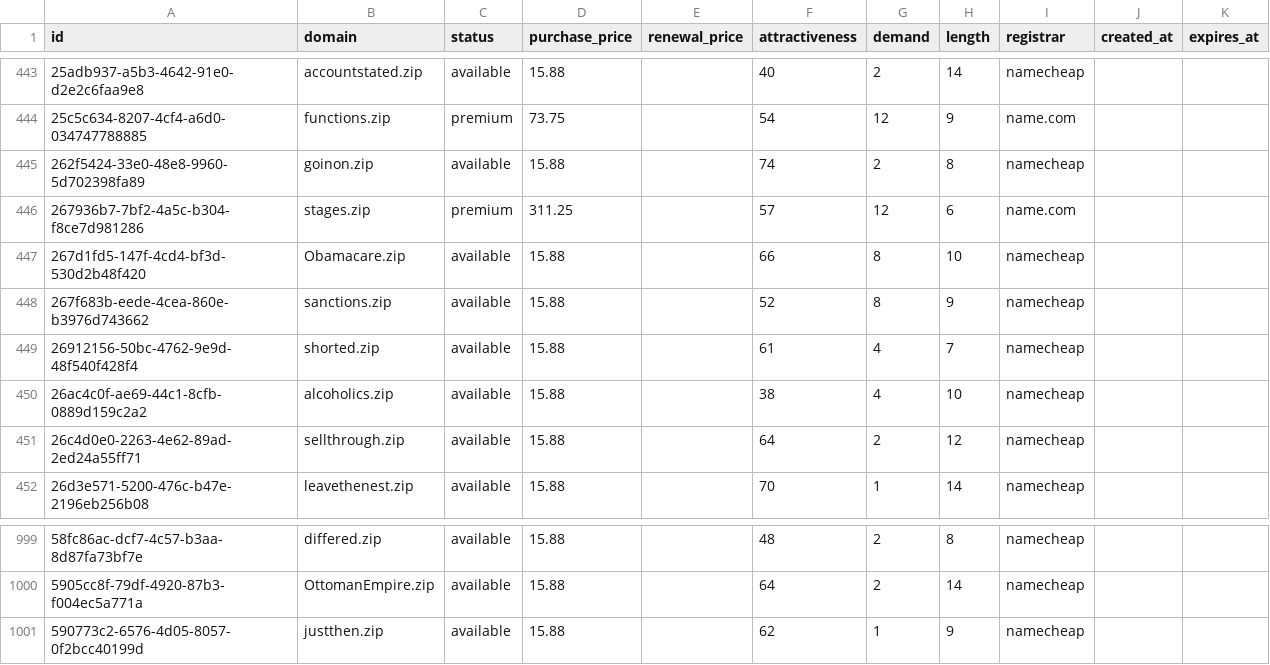
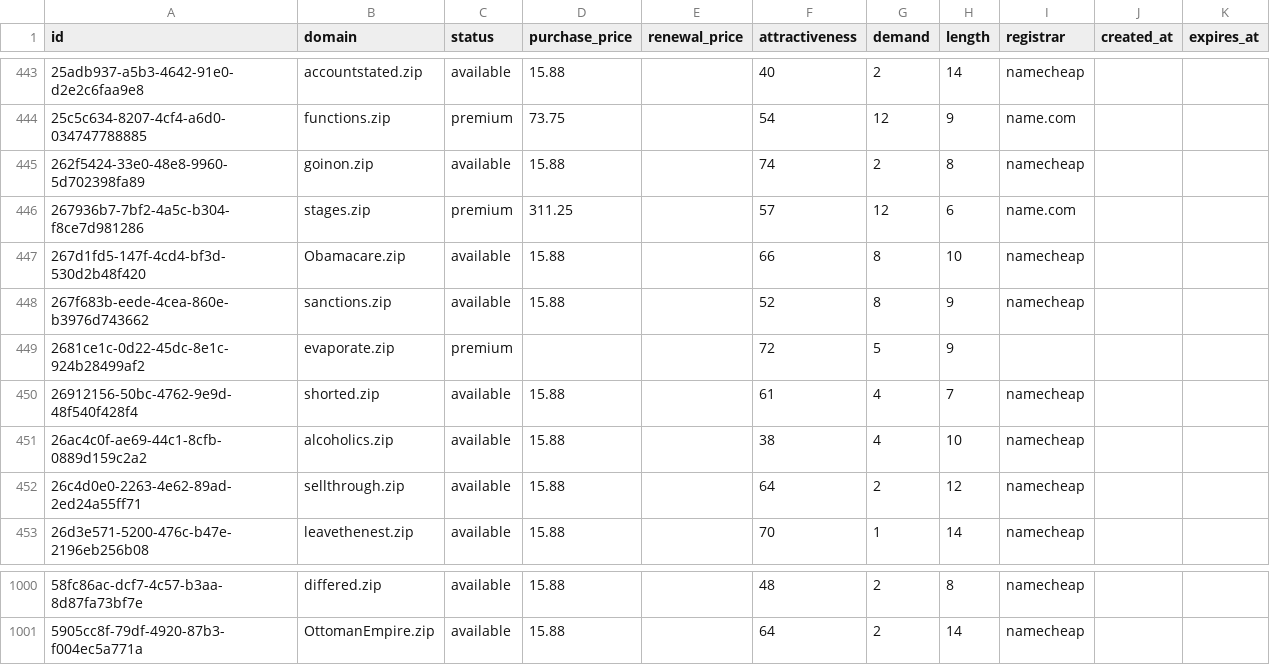
Before and after one commit to UniqueDomains/zip-oneword-domains, a CSV file: zip.csv, drawn as a sheet; only a part is shown, gaps mark what is left out.

Commit message:
Domains update

```diff
--- a/zip.csv
+++ b/zip.csv
@@ -448,2 +448,3 @@ id,domain,status,purchase_price,renewal_price,attractiveness,demand,length,regis
 267f683b-eede-4cea-860e-b3976d743662,sanctions.zip,available,15.88,,52,8,9,namecheap,,
+2681ce1c-0d22-45dc-8e1c-924b28499af2,evaporate.zip,premium,,,72,5,9,,,
 26912156-50bc-4762-9e9d-48f540f428f4,shorted.zip,available,15.88,,61,4,7,namecheap,,
@@ -1000,2 +1001 @@ id,domain,status,purchase_price,renewal_price,attractiveness,demand,length,regis
 5905cc8f-79df-4920-87b3-f004ec5a771a,OttomanEmpire.zip,available,15.88,,64,2,14,namecheap,,
-590773c2-6576-4d05-8057-0f2bcc40199d,justthen.zip,available,15.88,,62,1,9,namecheap,,
```
Also changed, not shown: 4 other files.
